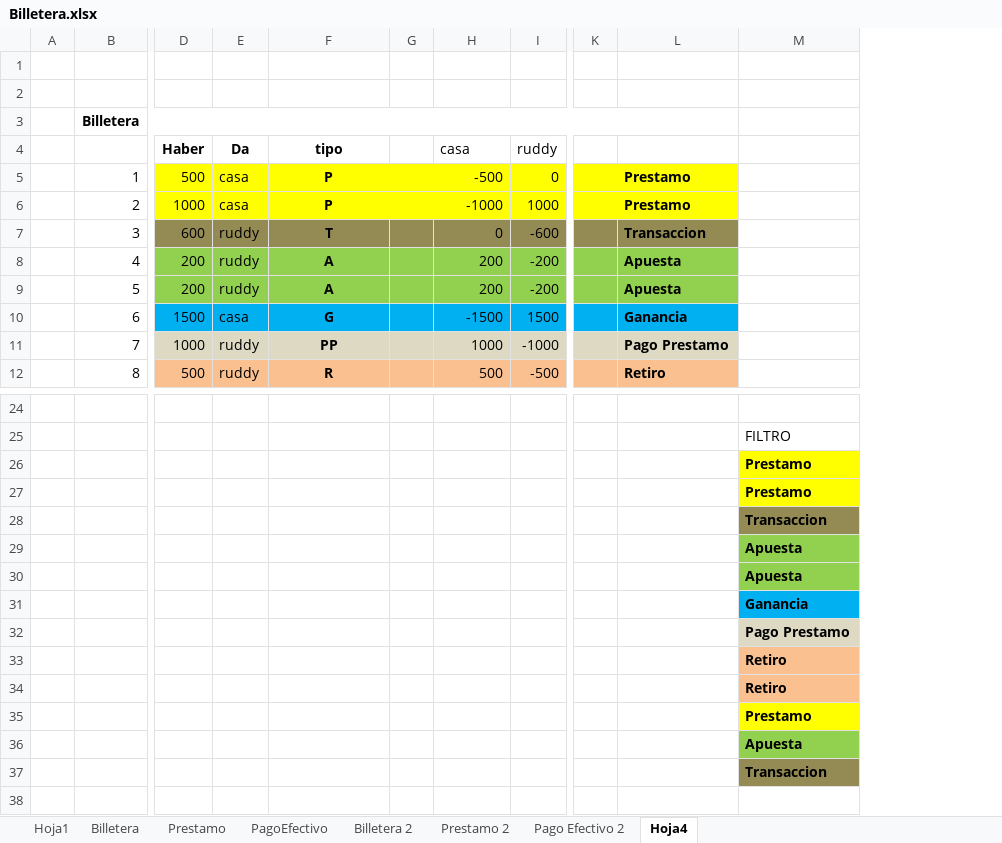
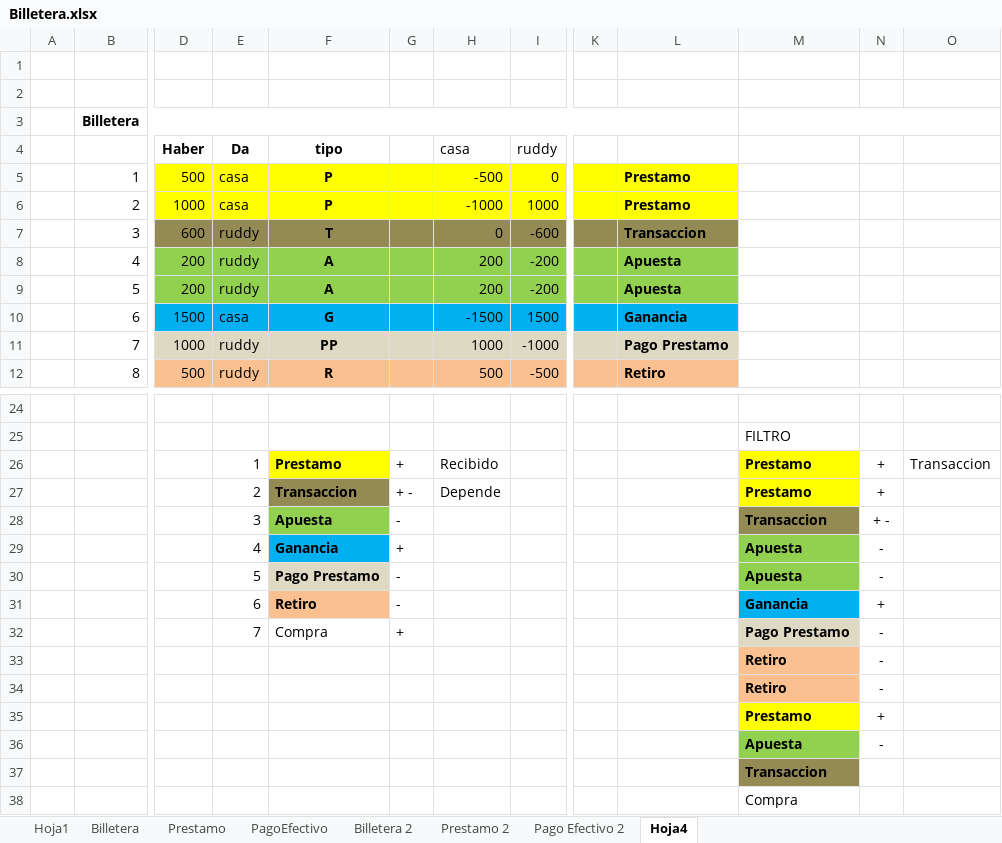
Before and after one commit to varcog/apuesta, an Excel workbook: docs/Billetera.xlsx, sheet Hoja4, drawn as a sheet; only a part is shown, gaps mark what is left out; values as stored, in another font and other column widths than the file's, no borders; removed rows and columns are numbered as before the commit, all else as after; rows hold the shown columns only; the diff names each change by its address in the sheet, - before the commit and + after, or states it on an @@ line.

```diff
--- a/docs/Billetera.xlsx (sheet Hoja4)
+++ b/docs/Billetera.xlsx (sheet Hoja4)
-column G, empty
+column G, empty
+column N, rows 33-36: - | - | + | -
+column O, empty
+M3:O3 merged
-row 26:  |  |  |  |  |  |  |  |  |  | Prestamo
-row 27:  |  |  |  |  |  |  |  |  |  | Prestamo
-row 28:  |  |  |  |  |  |  |  |  |  | Transaccion
-row 29:  |  |  |  |  |  |  |  |  |  | Apuesta
-row 30:  |  |  |  |  |  |  |  |  |  | Apuesta
-row 31:  |  |  |  |  |  |  |  |  |  | Ganancia
-row 32:  |  |  |  |  |  |  |  |  |  | Pago Prestamo
+row 26:  |  |  | 1 | Prestamo | + | Recibido |  |  |  | Prestamo | + | Transaccion
+row 27:  |  |  | 2 | Transaccion | + - | Depende |  |  |  | Prestamo | +
+row 28:  |  |  | 3 | Apuesta | - |  |  |  |  | Transaccion | + -
+row 29:  |  |  | 4 | Ganancia | + |  |  |  |  | Apuesta | -
+row 30:  |  |  | 5 | Pago Prestamo | - |  |  |  |  | Apuesta | -
+row 31:  |  |  | 6 | Retiro | - |  |  |  |  | Ganancia | +
+row 32:  |  |  | 7 | Compra | + |  |  |  |  | Pago Prestamo | -
+row 38:  |  |  |  |  |  |  |  |  |  | Compra
```
Also changed, not shown: 12 other files.
